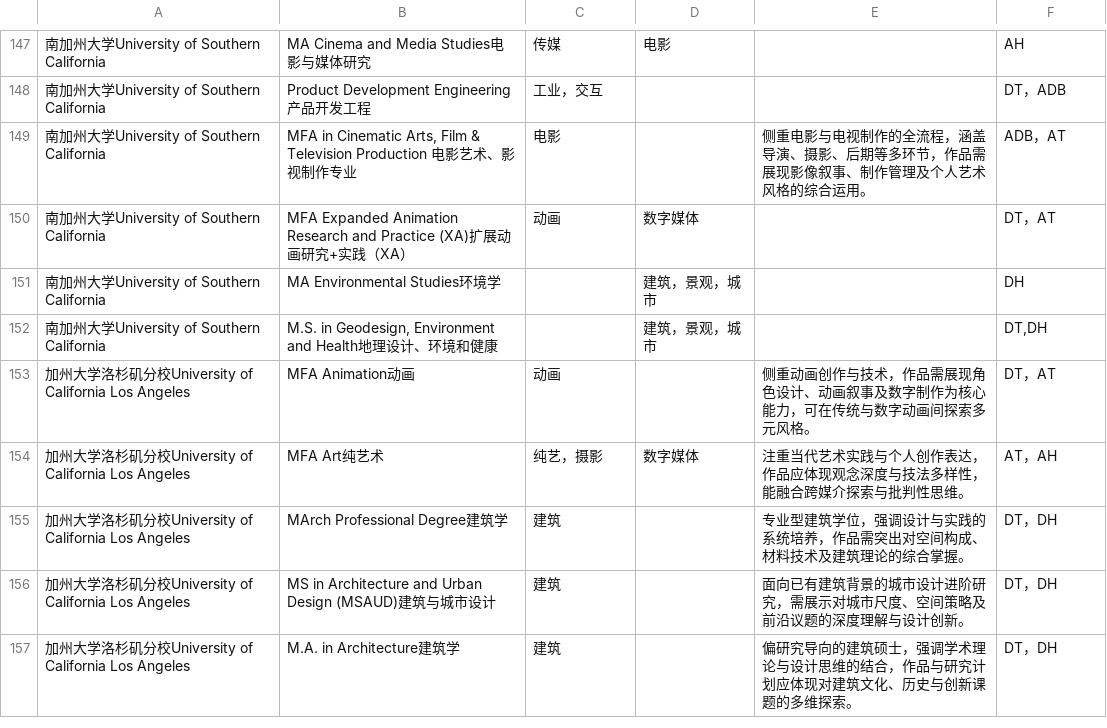
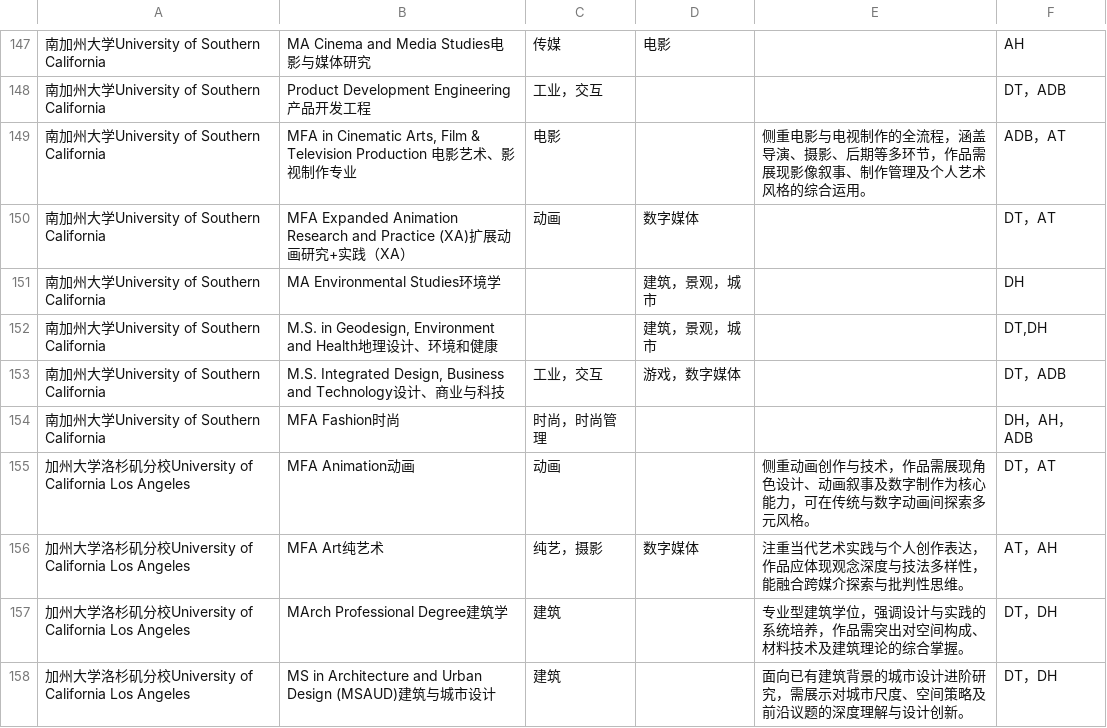
Before and after one commit to ectinge-s/25_grad_data, a CSV file: 2_programs_fos.csv, drawn as a sheet; only a part is shown, gaps mark what is left out; the shorter side is filled out with more unchanged rows; the diff names each change by its address in the sheet, - before the commit and + after, or states it on an @@ line.

```diff
--- a/2_programs_fos.csv
+++ b/2_programs_fos.csv
+row 153: 南加州大学University of Southern California | M.S. Integrated Design, Business and Technology设计、商业与科技 | 工业，交互 | 游戏，数字媒体 |  | DT，ADB
+row 154: 南加州大学University of Southern California | MFA Fashion时尚 | 时尚，时尚管理 |  |  | DH，AH，ADB
```
Also changed, not shown: 1_programs.csv.
